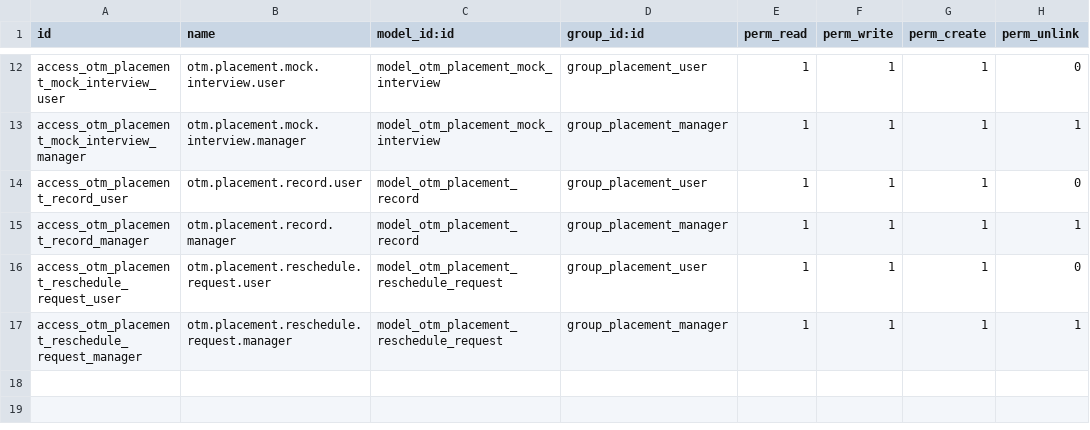
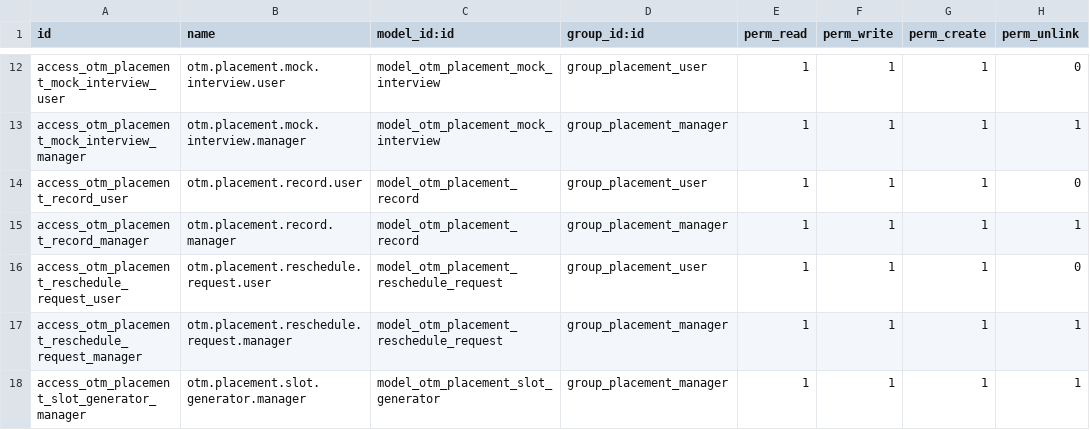
Before and after one commit to otomatercom-cloud/otm_placement_management, a CSV file: security/ir.model.access.csv, drawn as a sheet; only a part is shown, gaps mark what is left out.

```diff
--- a/security/ir.model.access.csv
+++ b/security/ir.model.access.csv
@@ -17 +17,2 @@ access_otm_placement_reschedule_request_user,otm.placement.reschedule.request.us
 access_otm_placement_reschedule_request_manager,otm.placement.reschedule.request.manager,model_otm_placement_reschedule_request,group_placement_manager,1,1,1,1
+access_otm_placement_slot_generator_manager,otm.placement.slot.generator.manager,model_otm_placement_slot_generator,group_placement_manager,1,1,1,1
```
Also changed, not shown: 11 other files.
